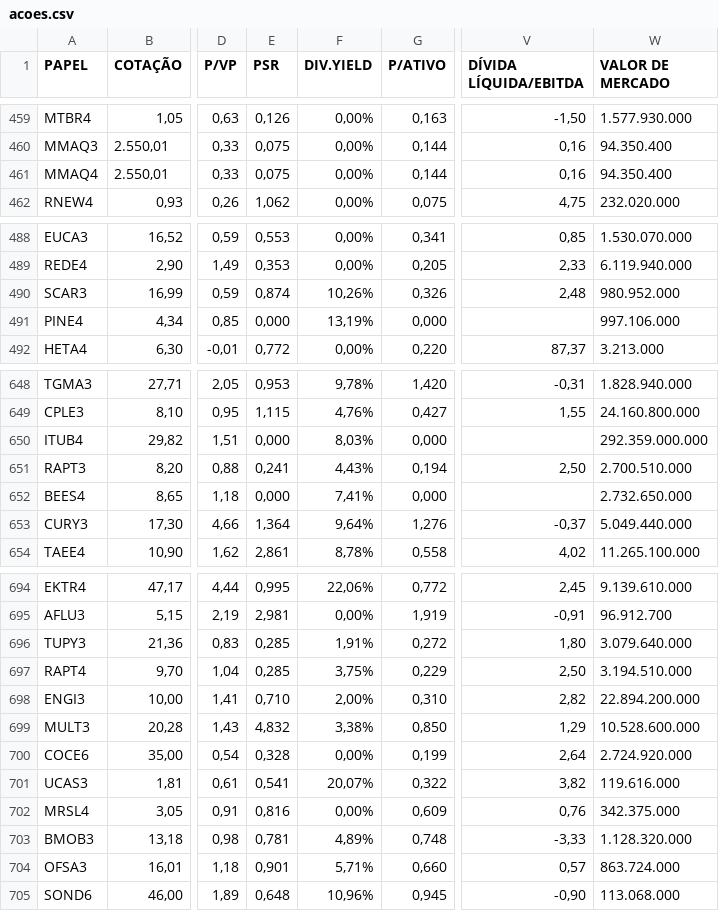
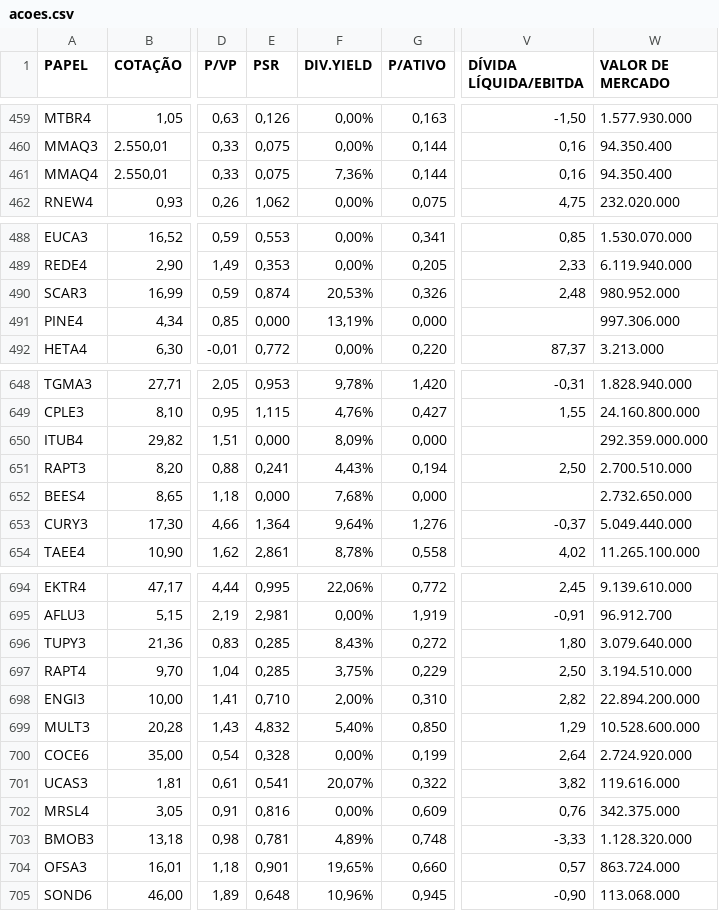
Before and after one commit to nistarok/b3_scrapper, a CSV file: acoes.csv, drawn as a sheet; only a part is shown, gaps mark what is left out; the diff covers the shown part only; the diff names each change by its address in the sheet, - before the commit and + after, or states it on an @@ line.

```diff
--- a/acoes.csv
+++ b/acoes.csv
-F461 (DIV.YIELD): 0,00%
+F461 (DIV.YIELD): 7,36%
-F490 (DIV.YIELD): 10,26%
+F490 (DIV.YIELD): 20,53%
-W491 (VALOR DE MERCADO): 997.106.000
+W491 (VALOR DE MERCADO): 997.306.000
-F650 (DIV.YIELD): 8,03%
+F650 (DIV.YIELD): 8,09%
-F652 (DIV.YIELD): 7,41%
+F652 (DIV.YIELD): 7,68%
-F696 (DIV.YIELD): 1,91%
+F696 (DIV.YIELD): 8,43%
-F699 (DIV.YIELD): 3,38%
+F699 (DIV.YIELD): 5,40%
-F704 (DIV.YIELD): 5,71%
+F704 (DIV.YIELD): 19,65%
```
Also changed, not shown: 15 edited cells elsewhere in this file.
